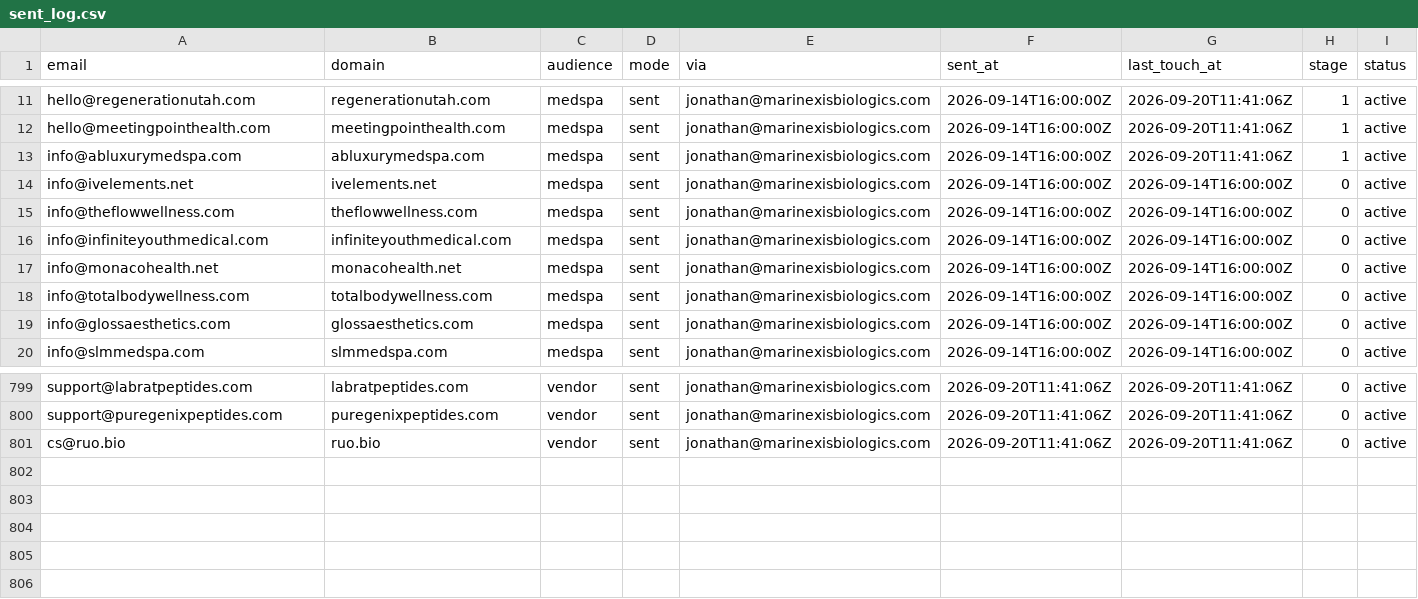
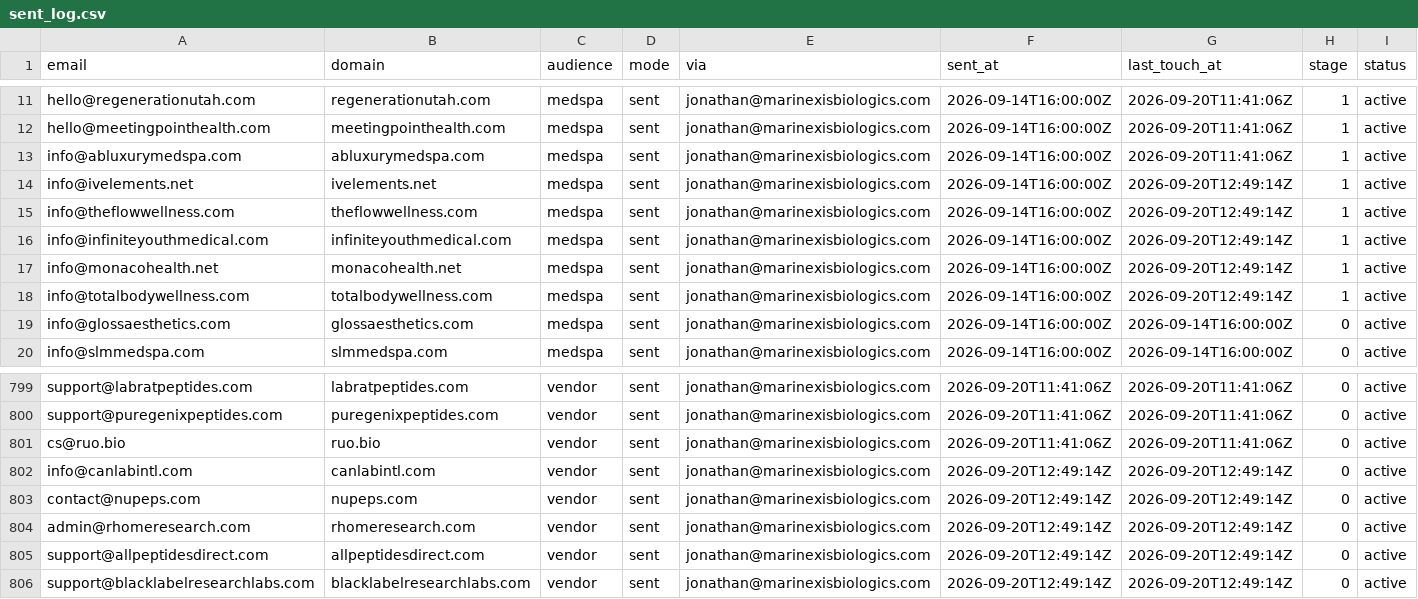
Before and after one commit to cfnoperations1-cell/g, a CSV file: outreach/sent_log.csv, drawn as a sheet; only a part is shown, gaps mark what is left out.

```diff
--- a/outreach/sent_log.csv
+++ b/outreach/sent_log.csv
@@ -13,7 +13,7 @@ hello@meetingpointhealth.com,meetingpointhealth.com,medspa,sent,jonathan@marinex
 info@abluxurymedspa.com,abluxurymedspa.com,medspa,sent,jonathan@marinexisbiologics.com,2026-09-14T16:00:00Z,2026-09-20T11:41:06Z,1,active
-info@ivelements.net,ivelements.net,medspa,sent,jonathan@marinexisbiologics.com,2026-09-14T16:00:00Z,2026-09-14T16:00:00Z,0,active
-info@theflowwellness.com,theflowwellness.com,medspa,sent,jonathan@marinexisbiologics.com,2026-09-14T16:00:00Z,2026-09-14T16:00:00Z,0,active
-info@infiniteyouthmedical.com,infiniteyouthmedical.com,medspa,sent,jonathan@marinexisbiologics.com,2026-09-14T16:00:00Z,2026-09-14T16:00:00Z,0,active
-info@monacohealth.net,monacohealth.net,medspa,sent,jonathan@marinexisbiologics.com,2026-09-14T16:00:00Z,2026-09-14T16:00:00Z,0,active
-info@totalbodywellness.com,totalbodywellness.com,medspa,sent,jonathan@marinexisbiologics.com,2026-09-14T16:00:00Z,2026-09-14T16:00:00Z,0,active
+info@ivelements.net,ivelements.net,medspa,sent,jonathan@marinexisbiologics.com,2026-09-14T16:00:00Z,2026-09-20T12:49:14Z,1,active
+info@theflowwellness.com,theflowwellness.com,medspa,sent,jonathan@marinexisbiologics.com,2026-09-14T16:00:00Z,2026-09-20T12:49:14Z,1,active
+info@infiniteyouthmedical.com,infiniteyouthmedical.com,medspa,sent,jonathan@marinexisbiologics.com,2026-09-14T16:00:00Z,2026-09-20T12:49:14Z,1,active
+info@monacohealth.net,monacohealth.net,medspa,sent,jonathan@marinexisbiologics.com,2026-09-14T16:00:00Z,2026-09-20T12:49:14Z,1,active
+info@totalbodywellness.com,totalbodywellness.com,medspa,sent,jonathan@marinexisbiologics.com,2026-09-14T16:00:00Z,2026-09-20T12:49:14Z,1,active
 info@glossaesthetics.com,glossaesthetics.com,medspa,sent,jonathan@marinexisbiologics.com,2026-09-14T16:00:00Z,2026-09-14T16:00:00Z,0,active
@@ -801 +801,6 @@ support@puregenixpeptides.com,puregenixpeptides.com,vendor,sent,jonathan@marinex
 cs@ruo.bio,ruo.bio,vendor,sent,jonathan@marinexisbiologics.com,2026-09-20T11:41:06Z,2026-09-20T11:41:06Z,0,active
+info@canlabintl.com,canlabintl.com,vendor,sent,jonathan@marinexisbiologics.com,2026-09-20T12:49:14Z,2026-09-20T12:49:14Z,0,active
+contact@nupeps.com,nupeps.com,vendor,sent,jonathan@marinexisbiologics.com,2026-09-20T12:49:14Z,2026-09-20T12:49:14Z,0,active
+admin@rhomeresearch.com,rhomeresearch.com,vendor,sent,jonathan@marinexisbiologics.com,2026-09-20T12:49:14Z,2026-09-20T12:49:14Z,0,active
+support@allpeptidesdirect.com,allpeptidesdirect.com,vendor,sent,jonathan@marinexisbiologics.com,2026-09-20T12:49:14Z,2026-09-20T12:49:14Z,0,active
+support@blacklabelresearchlabs.com,blacklabelresearchlabs.com,vendor,sent,jonathan@marinexisbiologics.com,2026-09-20T12:49:14Z,2026-09-20T12:49:14Z,0,active
```
Also changed, not shown: 2 other files.
